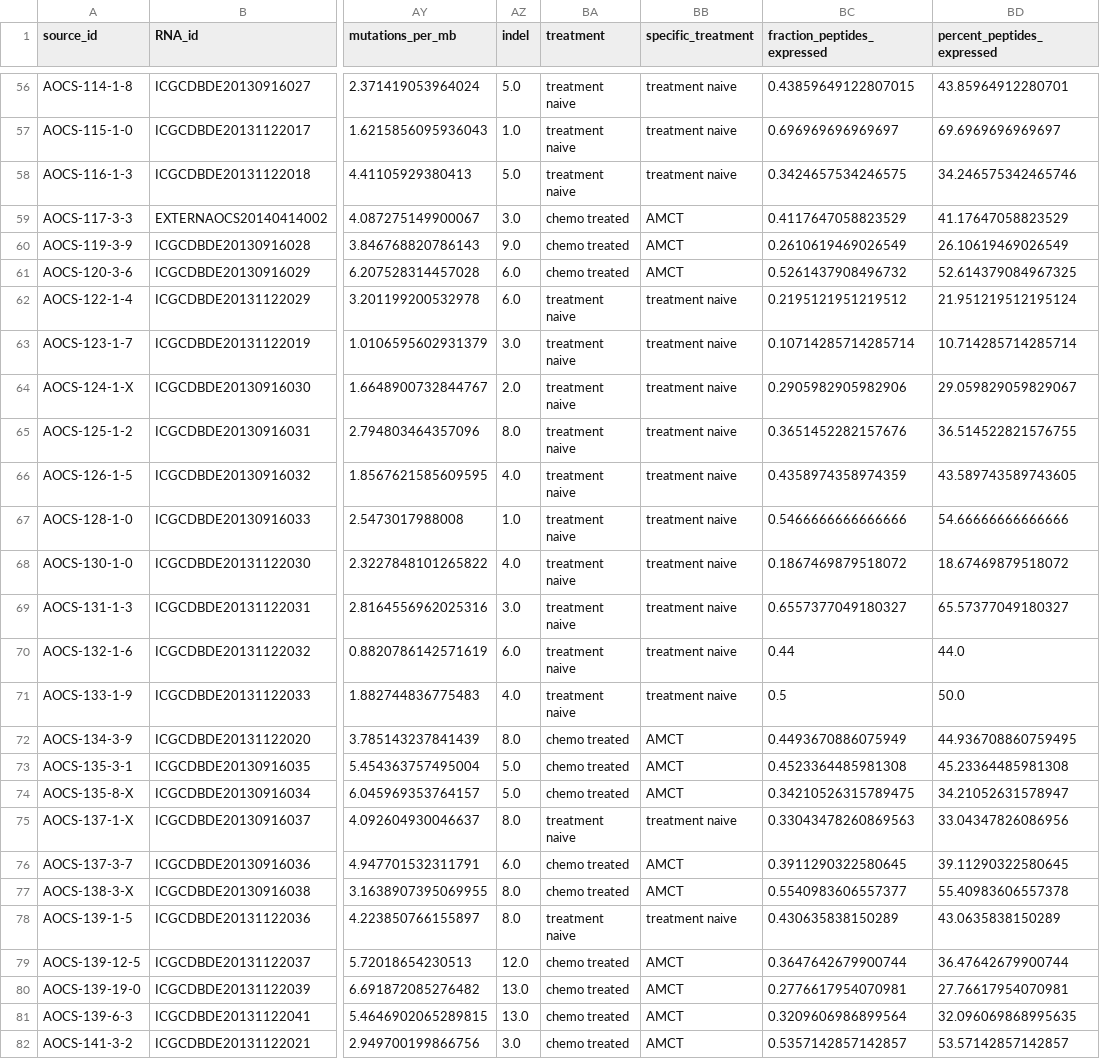
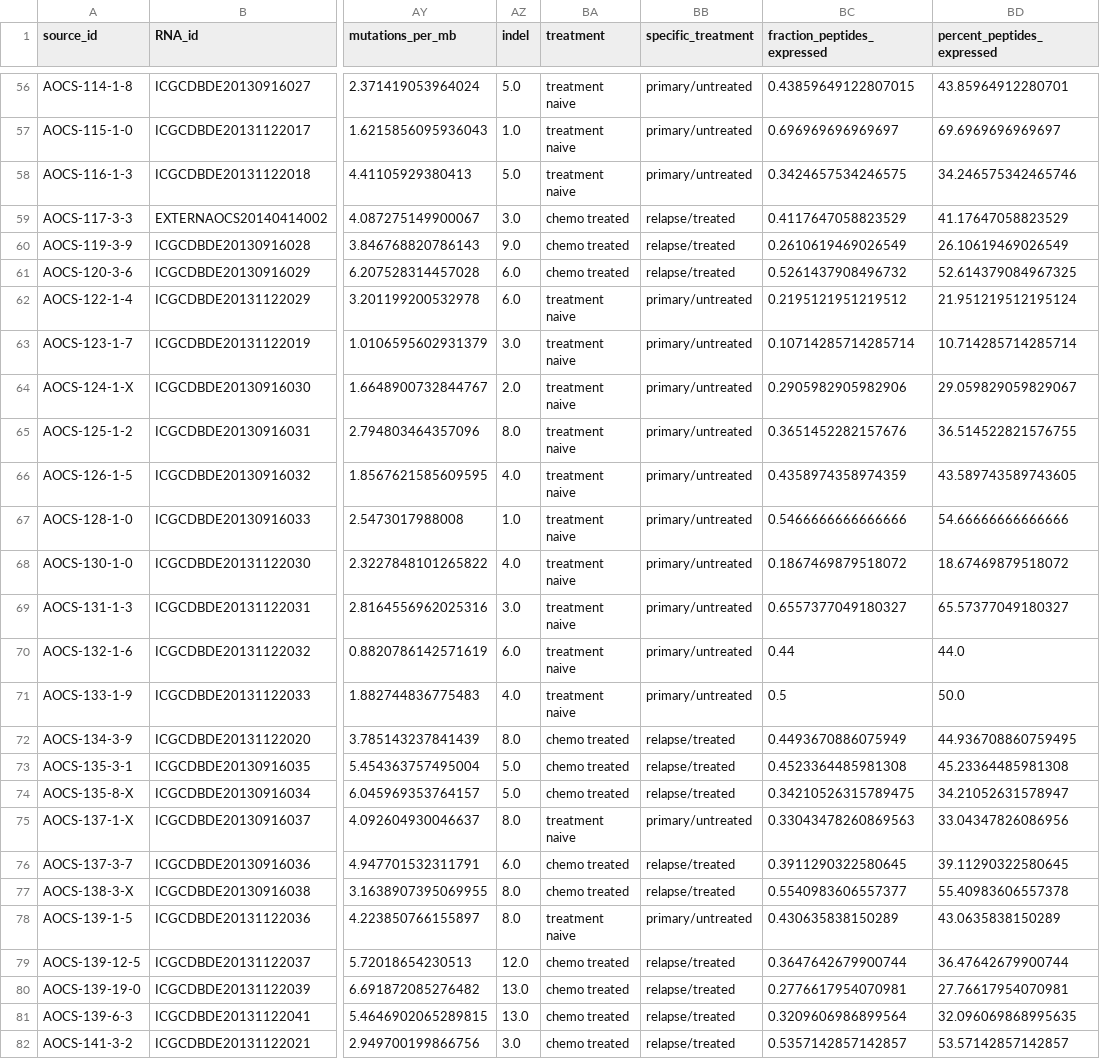
Before and after one commit to hammerlab/paper-aocs-chemo-neoantigens, a CSV file: additional-files/Additional File 1.csv, drawn as a sheet; only a part is shown, gaps mark what is left out; the diff covers the shown part only; the diff names each change by its address in the sheet, - before the commit and + after, or states it on an @@ line.

```diff
--- a/additional-files/Additional File 1.csv
+++ b/additional-files/Additional File 1.csv
-BB56:BB58 (specific_treatment): treatment naive
+BB56:BB58 (specific_treatment): primary/untreated
-BB59:BB61 (specific_treatment): AMCT
+BB59:BB61 (specific_treatment): relapse/treated
-BB62:BB71 (specific_treatment): treatment naive
+BB62:BB71 (specific_treatment): primary/untreated
-BB72:BB74 (specific_treatment): AMCT
+BB72:BB74 (specific_treatment): relapse/treated
-BB75 (specific_treatment): treatment naive
+BB75 (specific_treatment): primary/untreated
-BB76:BB77 (specific_treatment): AMCT
+BB76:BB77 (specific_treatment): relapse/treated
-BB78 (specific_treatment): treatment naive
+BB78 (specific_treatment): primary/untreated
-BB79:BB82 (specific_treatment): AMCT
+BB79:BB82 (specific_treatment): relapse/treated
```
Also changed, not shown: 87 edited cells elsewhere in this file, data/derived/shared_peptides.csv, 10 other files.
